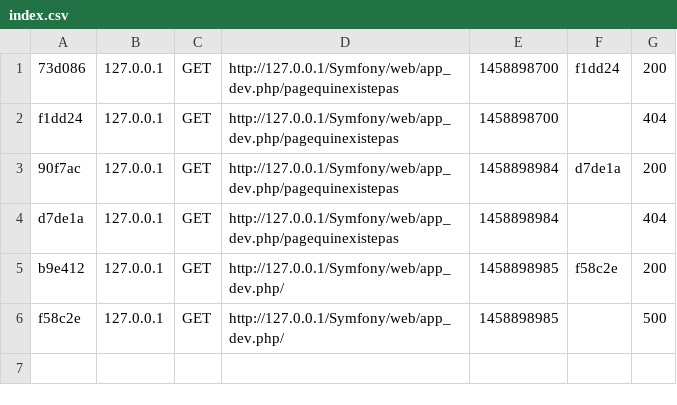
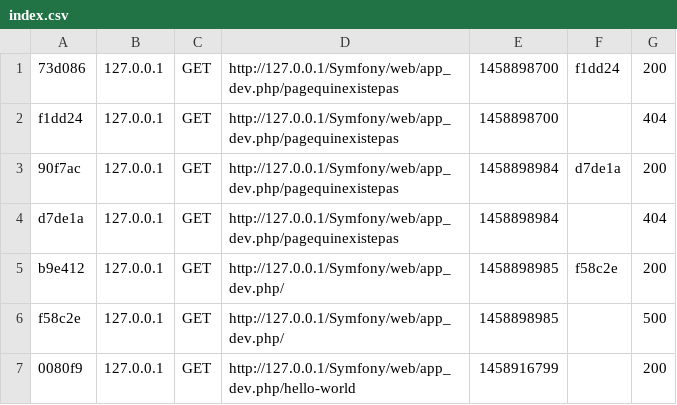
Before and after one commit to xablen/symfony, a CSV file: var/cache/dev/profiler/index.csv, drawn as a sheet; the diff names each change by its address in the sheet, - before the commit and + after, or states it on an @@ line.

Commit message:
hello world

```diff
--- a/var/cache/dev/profiler/index.csv
+++ b/var/cache/dev/profiler/index.csv
+row 7: 0080f9 | 127.0.0.1 | GET | http://127.0.0.1/Symfony/web/app_dev.php/hello-world | 1458916799 |  | 200
```
Also changed, not shown: 9 other files.
